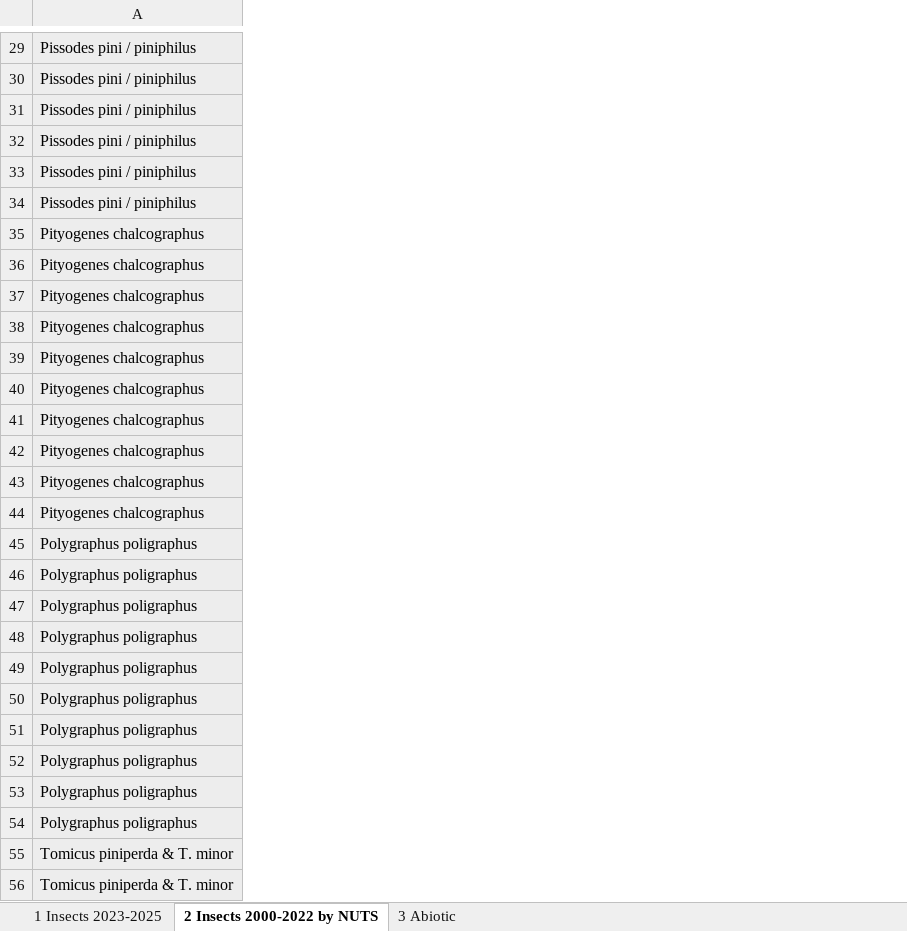
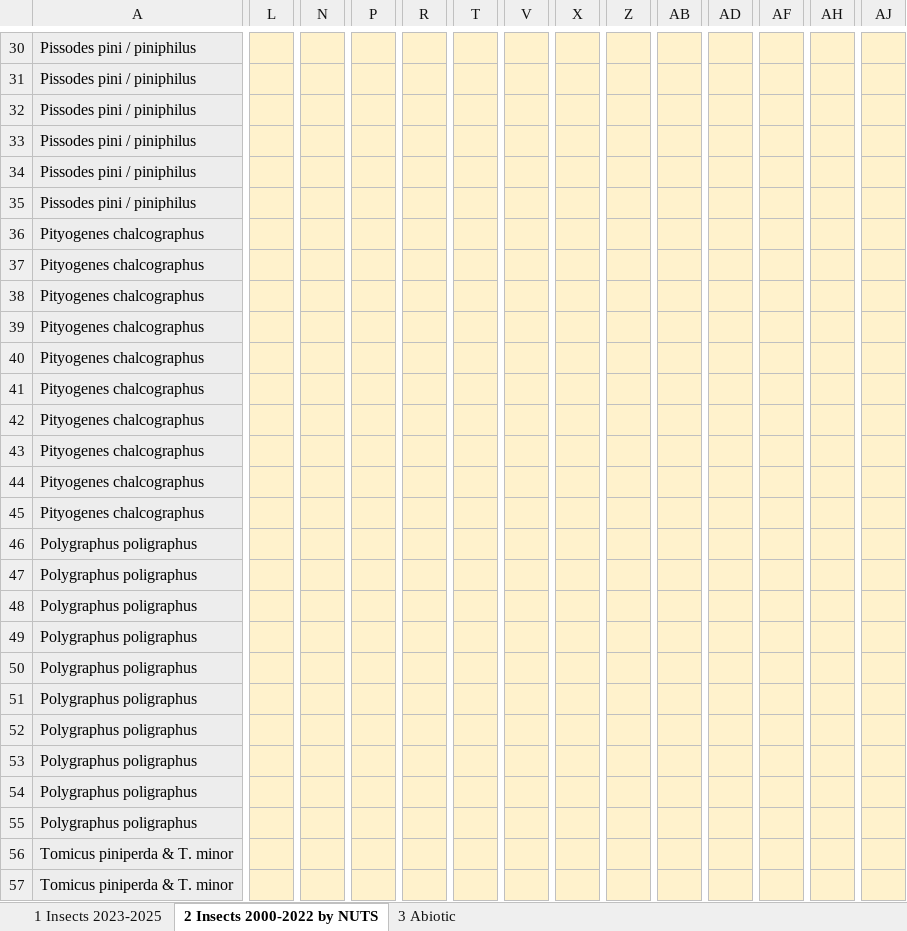
Before and after one commit to hazari2121/githubtraining, an Excel workbook: EUForDam/country_requests/EUForDam_Request_LT.xlsx, sheet 2 Insects 2000-2022 by NUTS, drawn as a sheet; only a part is shown, gaps mark what is left out; values as stored, in another font and other column widths than the file's, no borders; the diff covers the shown part only; the diff names each change by its address in the sheet, - before the commit and + after, or states it on an @@ line.

```diff
--- a/EUForDam/country_requests/EUForDam_Request_LT.xlsx (sheet 2 Insects 2000-2022 by NUTS)
+++ b/EUForDam/country_requests/EUForDam_Request_LT.xlsx (sheet 2 Insects 2000-2022 by NUTS)
+column L, empty
+column N, empty
+column P, empty
+column R, empty
+column T, empty
+column V, empty
+column X, empty
+column Z, empty
+column AB, empty
+column AD, empty
+column AF, empty
+column AH, empty
+column AJ, empty
```
Also changed, not shown: 1 added row, 10 added columns, 1 edited cell, cell formats and merged cells elsewhere in this sheet, sheet 1 Insects 2023-2025, EUForDam/country_requests/EUForDam_Request_BG.xlsx, EUForDam/country_requests/EUForDam_Request_DE.xlsx, 32 other files.
